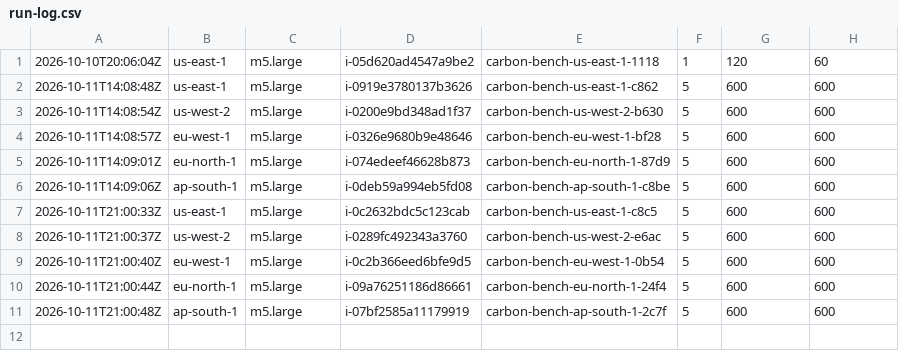
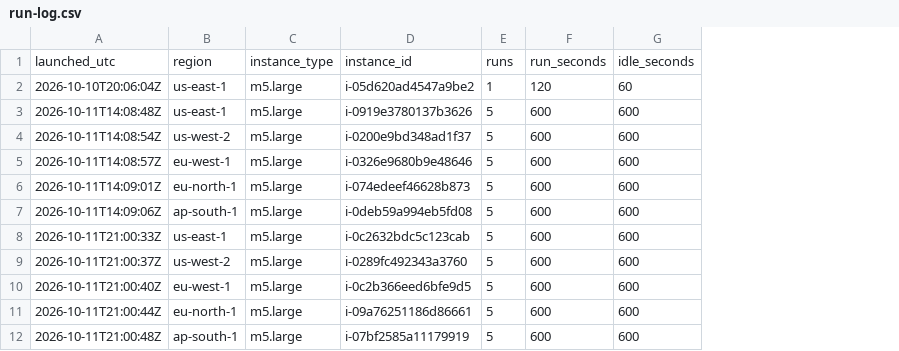
Before and after one commit to bartan34/aws-region-carbon-benchmark, a CSV file: data/run-log.csv, drawn as a sheet; removed rows and columns are numbered as before the commit, all else as after; the diff names each change by its address in the sheet, - before the commit and + after, or states it on an @@ line.

Commit message:
Tidy for publication
- descriptive figure names; drop the superseded spreadsheet and PDF
- remove the unused storage coefficients and course-specific notes
- run log: add a header, drop bucket names
- workflow: role ARN and state bucket from secrets, mask the account ID
- diagram label matches the current analysis scripts

```diff
--- a/data/run-log.csv
+++ b/data/run-log.csv
-column E, rows 1-11: carbon-bench-us-east-1-1118 | carbon-bench-us-east-1-c862 | carbon-bench-us-west-2-b630 | carbon-bench-eu-west-1-bf28 | carbon-bench-eu-north-1-87d9 | carbon-bench-ap-south-1-c8be | carbon-bench-us-east-1-c8c5 | carbon-bench-us-west-2-e6ac | carbon-bench-eu-west-1-0b54 | carbon-bench-eu-north-1-24f4 | carbon-bench-ap-south-1-2c7f
+row 1: launched_utc | region | instance_type | instance_id | runs | run_seconds | idle_seconds
```
Also changed, not shown: data/coefficients/regions.csv, 17 other files.
